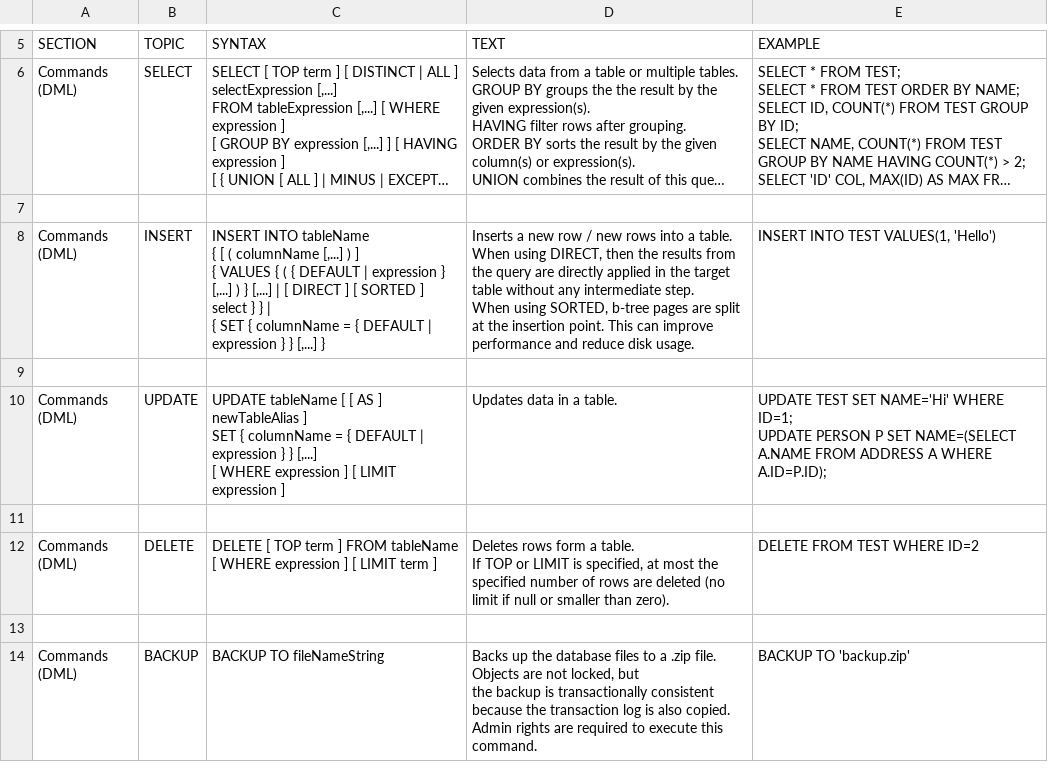
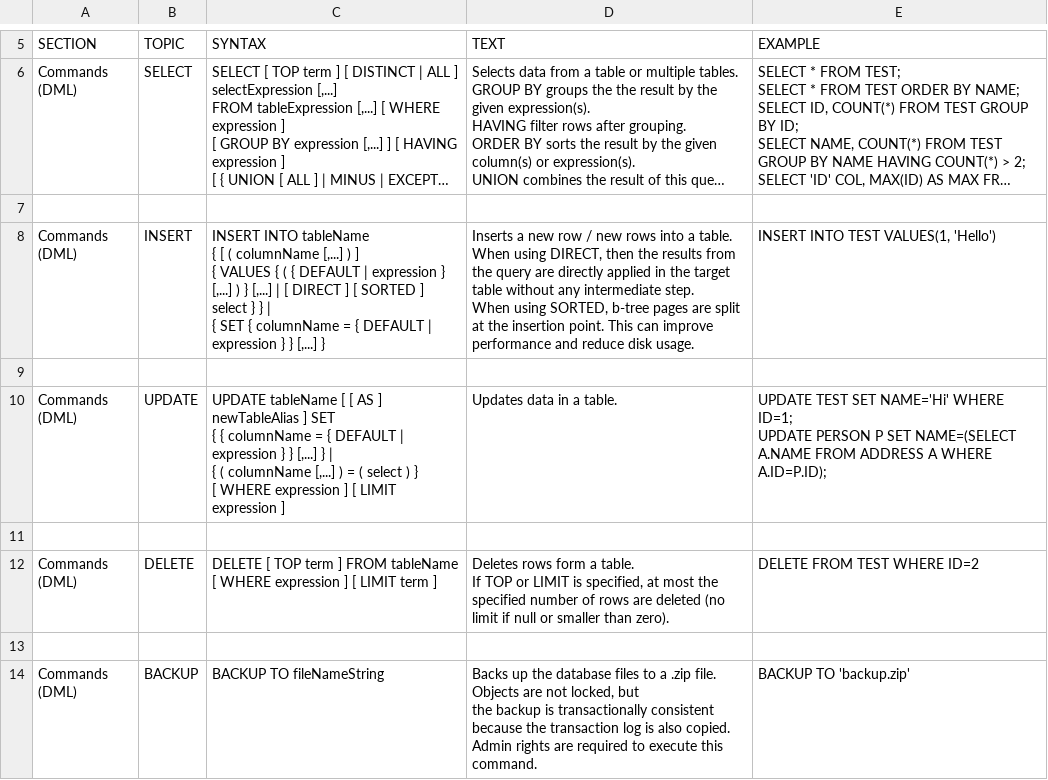
Before and after one commit to svn2github/H2-Mirror, a CSV file: h2/src/docsrc/help/help.csv, drawn as a sheet; only a part is shown, gaps mark what is left out; long unchanged cells end in ….

```diff
--- a/h2/src/docsrc/help/help.csv
+++ b/h2/src/docsrc/help/help.csv
@@ -58,12 +58,13 @@ INSERT INTO TEST VALUES(1, 'Hello')
 
-"Commands (DML)","UPDATE","
-UPDATE tableName [ [ AS ] newTableAlias ]
-SET { columnName = { DEFAULT | expression } } [,...]
-[ WHERE expression ] [ LIMIT expression ]
-","
-Updates data in a table.
-","
-UPDATE TEST SET NAME='Hi' WHERE ID=1;
-UPDATE PERSON P SET NAME=(SELECT A.NAME FROM ADDRESS A WHERE A.ID=P.ID);
-"
+"Commands (DML)","UPDATE","
+UPDATE tableName [ [ AS ] newTableAlias ] SET
+{ { columnName = { DEFAULT | expression } } [,...] } |
+    { ( columnName [,...] ) = ( select ) }
+[ WHERE expression ] [ LIMIT expression ]
+","
+Updates data in a table.
+","
+UPDATE TEST SET NAME='Hi' WHERE ID=1;
+UPDATE PERSON P SET NAME=(SELECT A.NAME FROM ADDRESS A WHERE A.ID=P.ID);
+"
 
```
Also changed, not shown: 3 other files.
